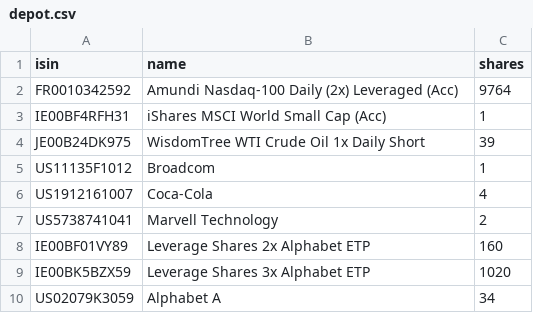
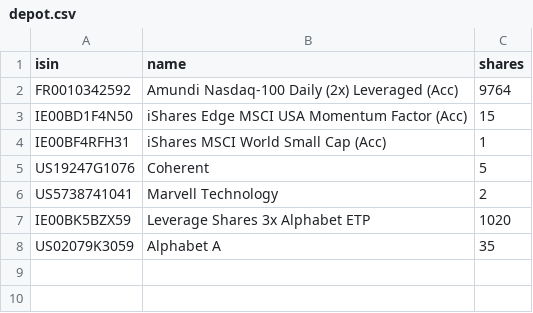
Before and after one commit to sn31122/simon, a CSV file: data/depot.csv, drawn as a sheet.

```diff
--- a/data/depot.csv
+++ b/data/depot.csv
@@ -2,9 +2,7 @@ isin,name,shares
 FR0010342592,Amundi Nasdaq-100 Daily (2x) Leveraged (Acc),9764
+IE00BD1F4N50,iShares Edge MSCI USA Momentum Factor (Acc),15
 IE00BF4RFH31,iShares MSCI World Small Cap (Acc),1
-JE00B24DK975,WisdomTree WTI Crude Oil 1x Daily Short,39
-US11135F1012,Broadcom,1
-US1912161007,Coca-Cola,4
+US19247G1076,Coherent,5
 US5738741041,Marvell Technology,2
-IE00BF01VY89,Leverage Shares 2x Alphabet ETP,160
 IE00BK5BZX59,Leverage Shares 3x Alphabet ETP,1020
-US02079K3059,Alphabet A,34
+US02079K3059,Alphabet A,35
```
Also changed, not shown: data/benchmarks.csv, data/depot_ref.csv, 4 other files.
